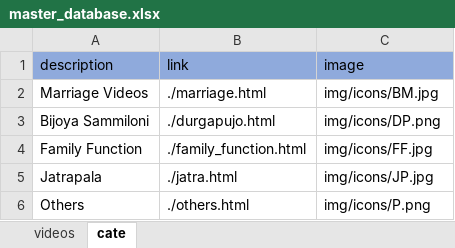
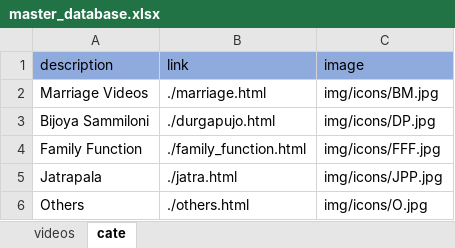
Before and after one commit to dsubhramoy/deparibar_album, an Excel workbook: master_database.xlsx, sheet cate, drawn as a sheet; values as stored, in another font and other column widths than the file's, no borders; the diff names each change by its address in the sheet, - before the commit and + after, or states it on an @@ line.

Commit message:
album icons updated

```diff
--- a/master_database.xlsx (sheet cate)
+++ b/master_database.xlsx (sheet cate)
-C3 (image): img/icons/DP.png
+C3 (image): img/icons/DP.jpg
-C4 (image): img/icons/FF.jpg
+C4 (image): img/icons/FFF.jpg
-C5 (image): img/icons/JP.jpg
+C5 (image): img/icons/JPP.jpg
-C6 (image): img/icons/P.png
+C6 (image): img/icons/O.jpg
```
Also changed, not shown: 7 other files.
